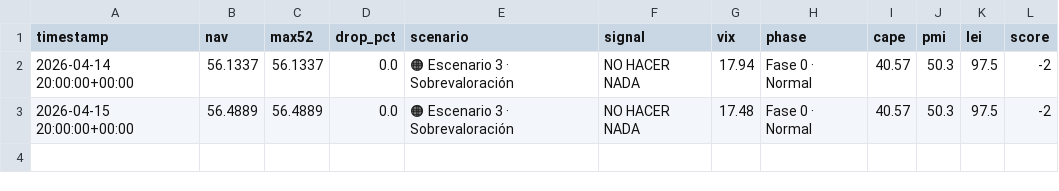
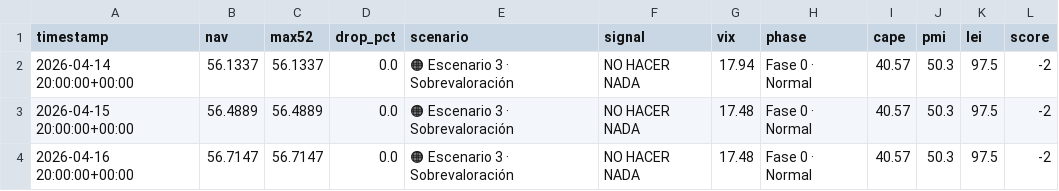
Before and after one commit to franciscosaezgutierrez/public-core, a CSV file: data/nav_history.csv, drawn as a sheet.

```diff
--- a/data/nav_history.csv
+++ b/data/nav_history.csv
@@ -3 +3,2 @@ timestamp,nav,max52,drop_pct,scenario,signal,vix,phase,cape,pmi,lei,score
 2026-04-15 20:00:00+00:00,56.4889,56.4889,0.0,🟠 Escenario 3 · Sobrevaloración,NO HACER NADA,17.48,Fase 0 · Normal,40.57,50.3,97.5,-2
+2026-04-16 20:00:00+00:00,56.7147,56.7147,0.0,🟠 Escenario 3 · Sobrevaloración,NO HACER NADA,17.48,Fase 0 · Normal,40.57,50.3,97.5,-2
```
Also changed, not shown: 1 other file.
